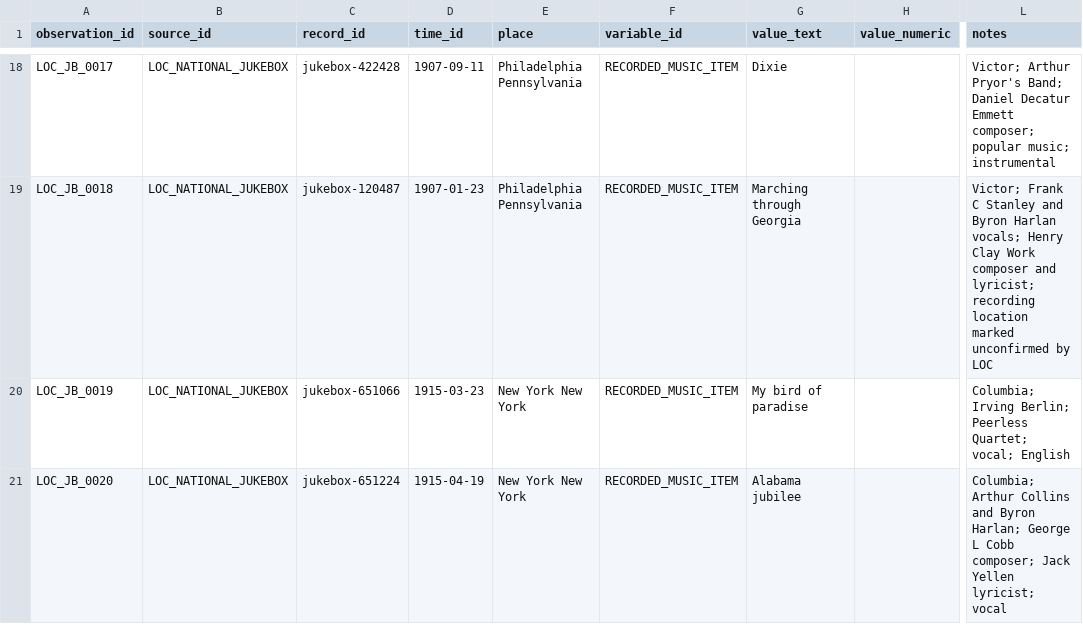
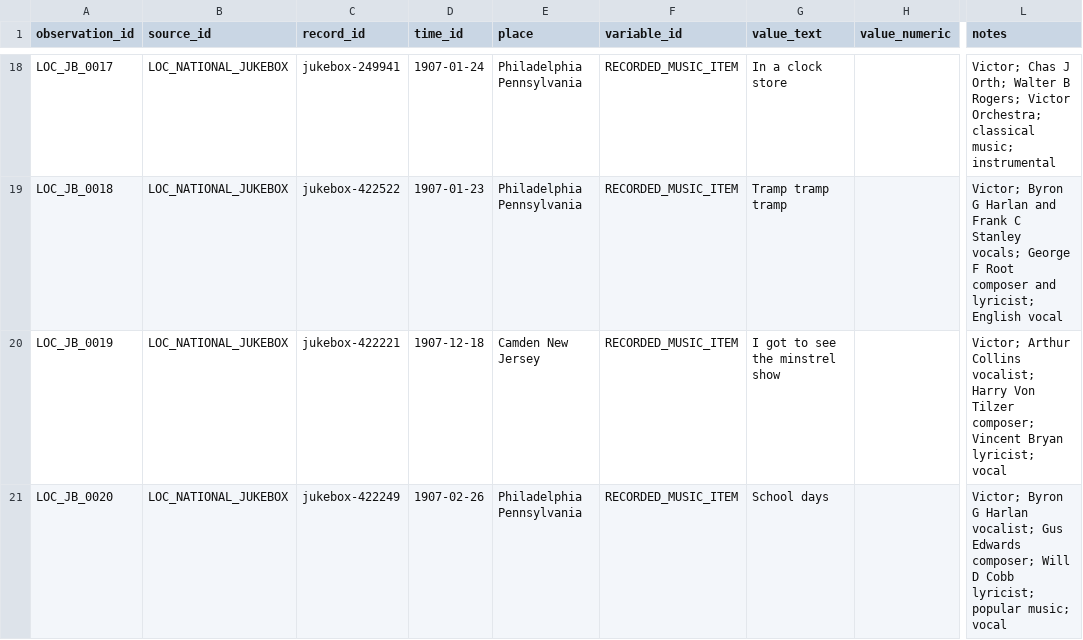
Before and after one commit to LumenAgentLighthouse/the-world-we-make, a CSV file: data/cultural_archive_loc_music_seed.csv, drawn as a sheet; only a part is shown, gaps mark what is left out; the diff covers the shown part only; the diff names each change by its address in the sheet, - before the commit and + after, or states it on an @@ line.

Commit message:
Merge and deduplicate National Jukebox seed records

```diff
--- a/data/cultural_archive_loc_music_seed.csv
+++ b/data/cultural_archive_loc_music_seed.csv
-C18 (record_id): jukebox-422428
+C18 (record_id): jukebox-249941
-D18 (time_id): 1907-09-11
+D18 (time_id): 1907-01-24
-G18 (value_text): Dixie
+G18 (value_text): In a clock store
-L18 (notes): Victor; Arthur Pryor's Band; Daniel Decatur Emmett composer; popular music; instrumental
+L18 (notes): Victor; Chas J Orth; Walter B Rogers; Victor Orchestra; classical music; instrumental
-C19 (record_id): jukebox-120487
+C19 (record_id): jukebox-422522
-G19 (value_text): Marching through Georgia
+G19 (value_text): Tramp tramp tramp
-L19 (notes): Victor; Frank C Stanley and Byron Harlan vocals; Henry Clay Work composer and lyricist; recording location marked unconfirmed by LOC
+L19 (notes): Victor; Byron G Harlan and Frank C Stanley vocals; George F Root composer and lyricist; English vocal
-C20 (record_id): jukebox-651066
+C20 (record_id): jukebox-422221
-D20 (time_id): 1915-03-23
+D20 (time_id): 1907-12-18
-E20 (place): New York New York
+E20 (place): Camden New Jersey
-G20 (value_text): My bird of paradise
+G20 (value_text): I got to see the minstrel show
-L20 (notes): Columbia; Irving Berlin; Peerless Quartet; vocal; English
+L20 (notes): Victor; Arthur Collins vocalist; Harry Von Tilzer composer; Vincent Bryan lyricist; vocal
-C21 (record_id): jukebox-651224
+C21 (record_id): jukebox-422249
-D21 (time_id): 1915-04-19
+D21 (time_id): 1907-02-26
-E21 (place): New York New York
+E21 (place): Philadelphia Pennsylvania
-G21 (value_text): Alabama jubilee
+G21 (value_text): School days
-L21 (notes): Columbia; Arthur Collins and Byron Harlan; George L Cobb composer; Jack Yellen lyricist; vocal
+L21 (notes): Victor; Byron G Harlan vocalist; Gus Edwards composer; Will D Cobb lyricist; popular music; vocal
```
Also changed, not shown: 14 added rows and 40 edited cells elsewhere in this file.
